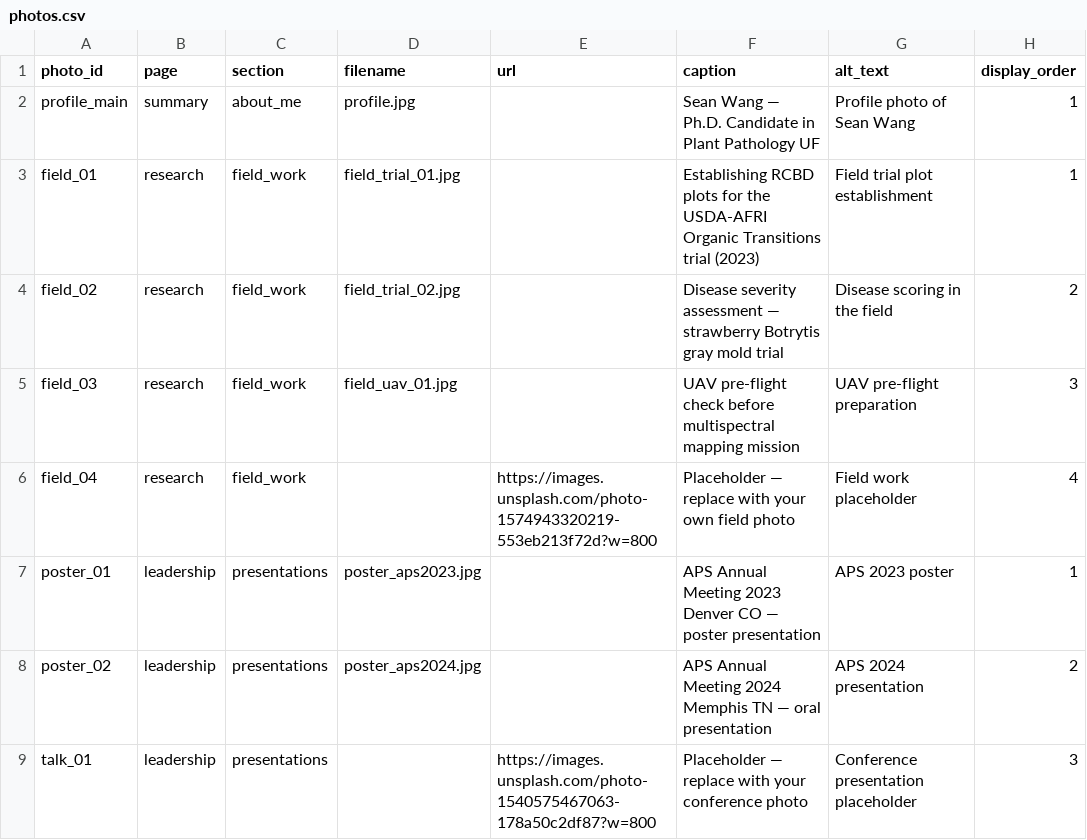
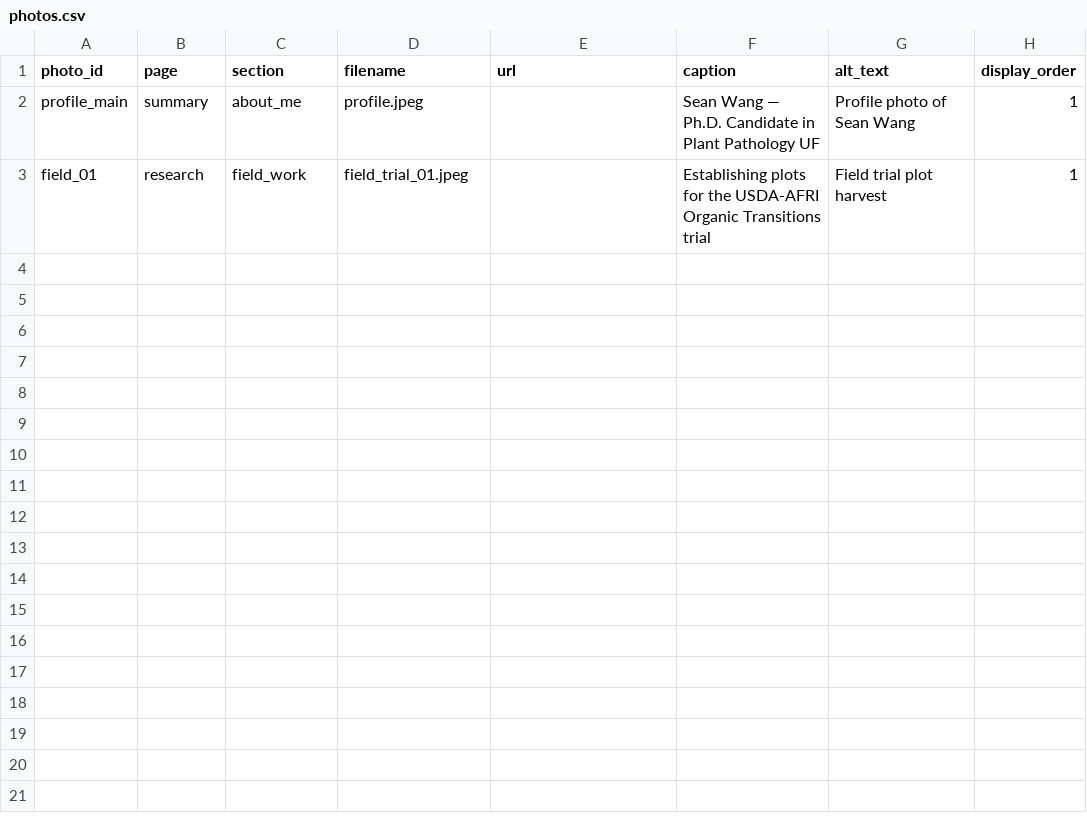
Before and after one commit to gseanwang/website, a CSV file: photos.csv, drawn as a sheet.

Commit message:
Update photos.csv

```diff
--- a/photos.csv
+++ b/photos.csv
@@ -1,9 +1,3 @@
 photo_id,page,section,filename,url,caption,alt_text,display_order
-profile_main,summary,about_me,profile.jpg,,Sean Wang — Ph.D. Candidate in Plant Pathology UF,Profile photo of Sean Wang,1
-field_01,research,field_work,field_trial_01.jpg,,Establishing RCBD plots for the USDA-AFRI Organic Transitions trial (2023),Field trial plot establishment,1
-field_02,research,field_work,field_trial_02.jpg,,Disease severity assessment — strawberry Botrytis gray mold trial,Disease scoring in the field,2
-field_03,research,field_work,field_uav_01.jpg,,UAV pre-flight check before multispectral mapping mission,UAV pre-flight preparation,3
-field_04,research,field_work,,https://images.unsplash.com/photo-1574943320219-553eb213f72d?w=800,Placeholder — replace with your own field photo,Field work placeholder,4
-poster_01,leadership,presentations,poster_aps2023.jpg,,APS Annual Meeting 2023 Denver CO — poster presentation,APS 2023 poster,1
-poster_02,leadership,presentations,poster_aps2024.jpg,,APS Annual Meeting 2024 Memphis TN — oral presentation,APS 2024 presentation,2
-talk_01,leadership,presentations,,https://images.unsplash.com/photo-1540575467063-178a50c2df87?w=800,Placeholder — replace with your conference photo,Conference presentation placeholder,3
+profile_main,summary,about_me,profile.jpeg,,Sean Wang — Ph.D. Candidate in Plant Pathology UF,Profile photo of Sean Wang,1
+field_01,research,field_work,field_trial_01.jpeg,,Establishing plots for the USDA-AFRI Organic Transitions trial,Field trial plot harvest,1
```
